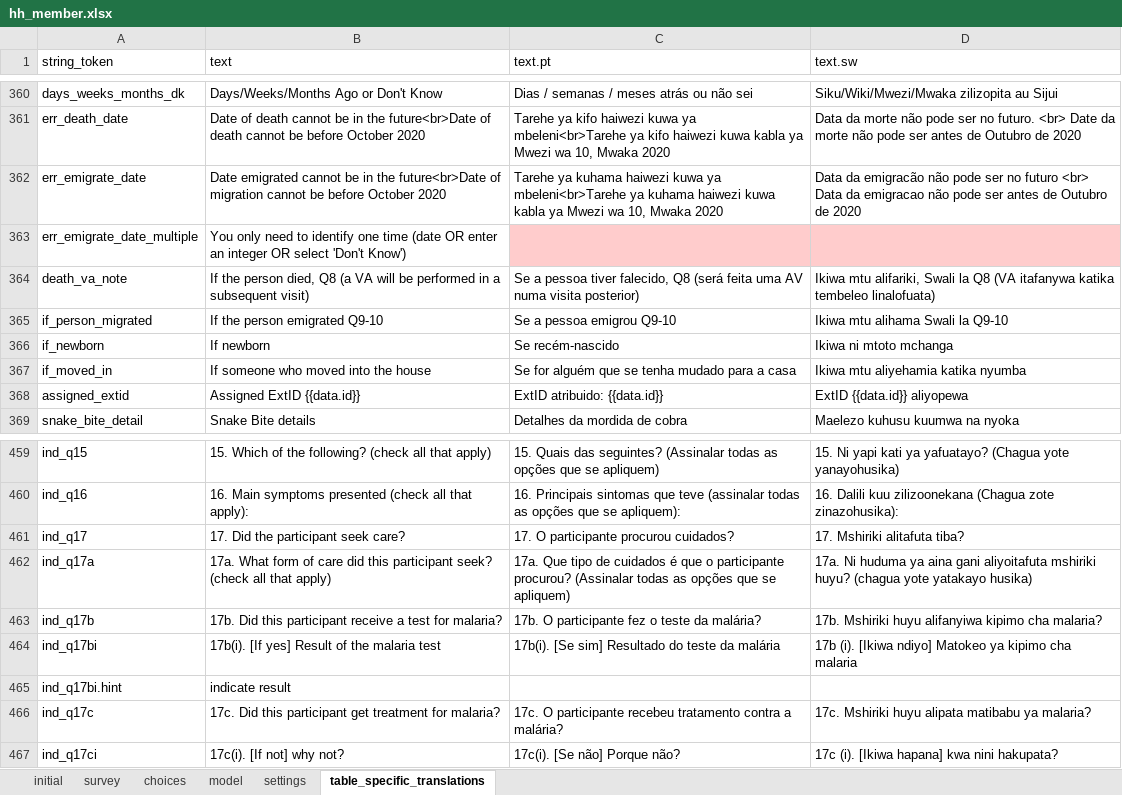
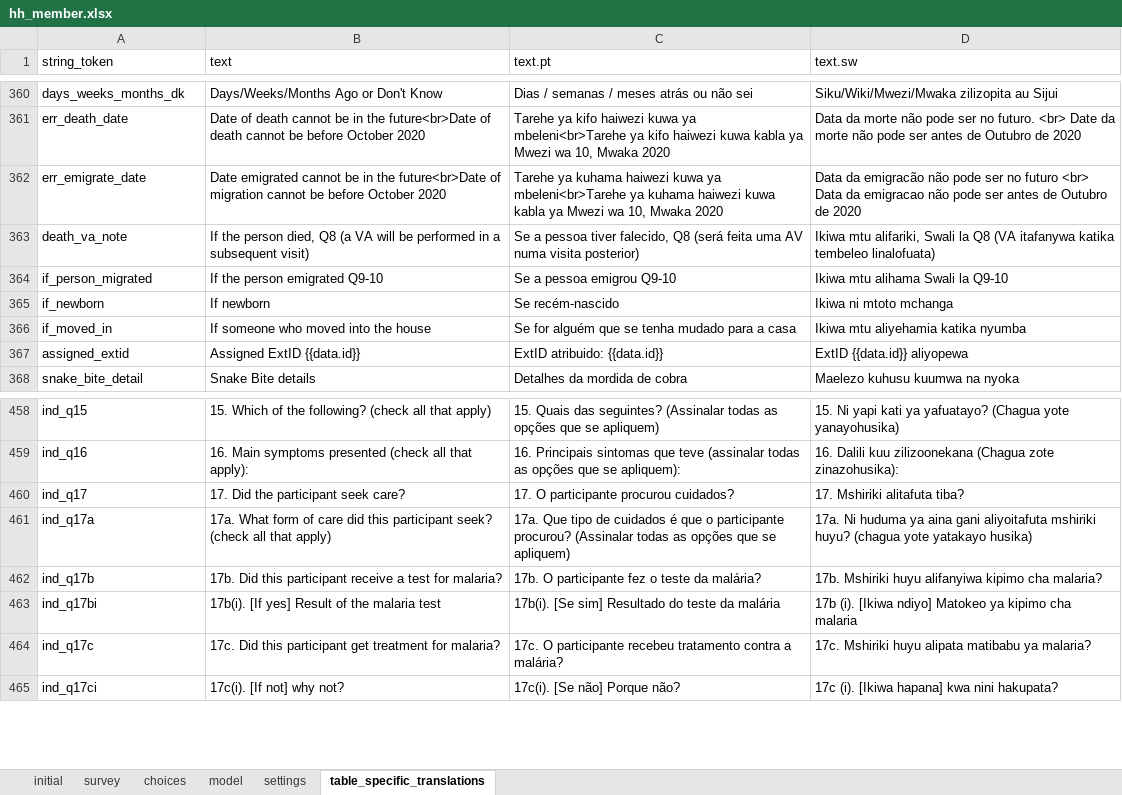
Before and after one commit to karoliscfd/bohemia, an Excel workbook: odkx/app/config/tables/hh_member/forms/hh_member/hh_member.xlsx, sheet table_specific_translations, drawn as a sheet; only a part is shown, gaps mark what is left out; values as stored, in another font and other column widths than the file's, no borders; conditional formats not drawn; the diff names each change by its address in the sheet, - before the commit and + after, or states it on an @@ line.

Commit message:
Remove unused translation keys

```diff
--- a/odkx/app/config/tables/hh_member/forms/hh_member/hh_member.xlsx (sheet table_specific_translations)
+++ b/odkx/app/config/tables/hh_member/forms/hh_member/hh_member.xlsx (sheet table_specific_translations)
-row 363: err_emigrate_date_multiple | You only need to identify one time (date OR enter an integer OR select 'Don't Know')
-row 465: ind_q17bi.hint | indicate result
```
Also changed, not shown: 2 other files.
